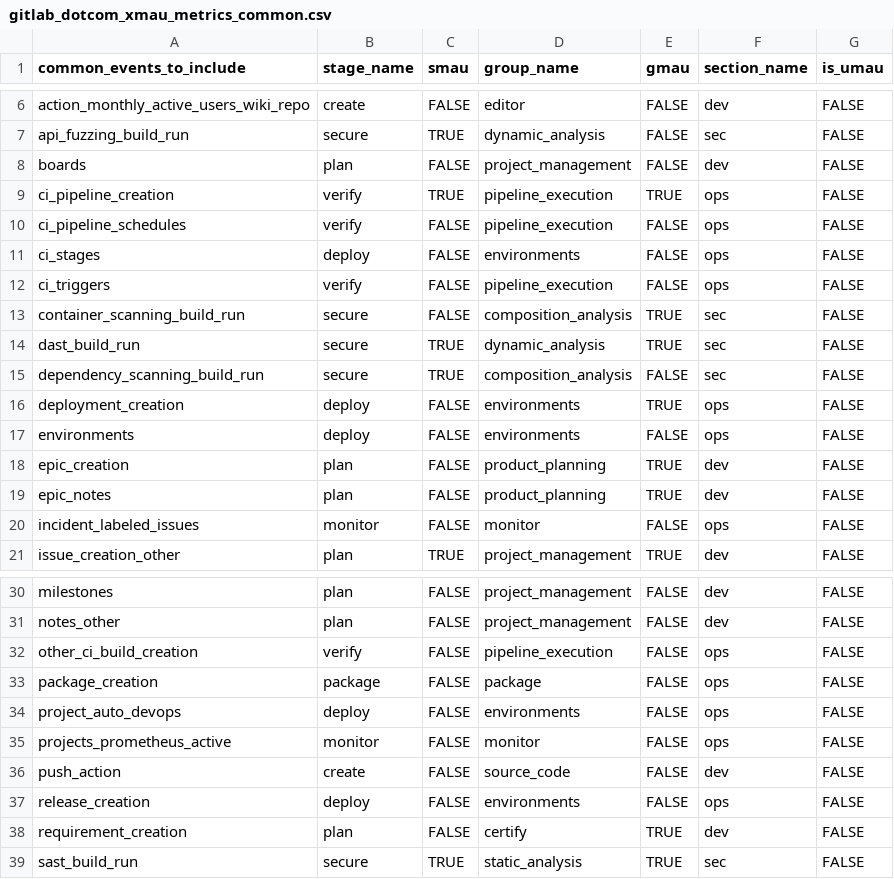
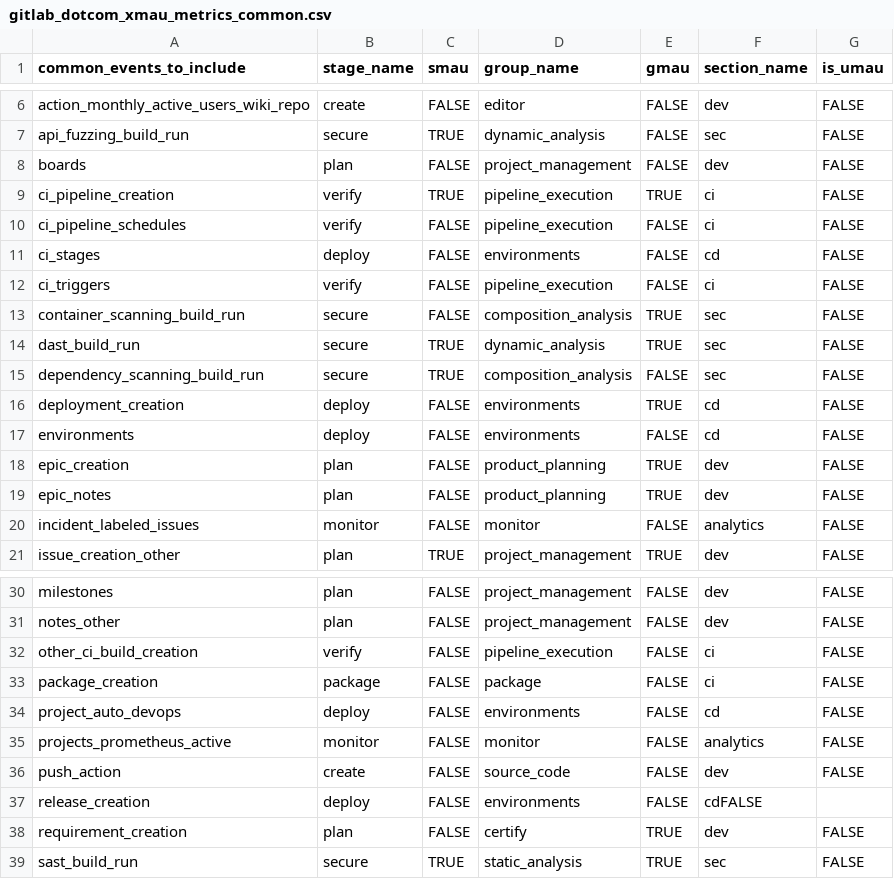
Before and after one commit to tnmy44/gitlab-analytics, a CSV file: transform/snowflake-dbt/data/gitlab_dotcom_xmau_metrics_common.csv, drawn as a sheet; only a part is shown, gaps mark what is left out; the diff covers the shown part only.

Commit message:
Update file gitlab_dotcom_xmau_metrics_common.csv

```diff
--- a/transform/snowflake-dbt/data/gitlab_dotcom_xmau_metrics_common.csv
+++ b/transform/snowflake-dbt/data/gitlab_dotcom_xmau_metrics_common.csv
@@ -8,6 +8,6 @@ api_fuzzing_build_run,secure,TRUE,dynamic_analysis,FALSE,sec,FALSE
 boards,plan,FALSE,project_management,FALSE,dev,FALSE
-ci_pipeline_creation,verify,TRUE,pipeline_execution,TRUE,ops,FALSE
-ci_pipeline_schedules,verify,FALSE,pipeline_execution,FALSE,ops,FALSE
-ci_stages,deploy,FALSE,environments,FALSE,ops,FALSE
-ci_triggers,verify,FALSE,pipeline_execution,FALSE,ops,FALSE
+ci_pipeline_creation,verify,TRUE,pipeline_execution,TRUE,ci,FALSE
+ci_pipeline_schedules,verify,FALSE,pipeline_execution,FALSE,ci,FALSE
+ci_stages,deploy,FALSE,environments,FALSE,cd,FALSE
+ci_triggers,verify,FALSE,pipeline_execution,FALSE,ci,FALSE
 container_scanning_build_run,secure,FALSE,composition_analysis,TRUE,sec,FALSE
@@ -15,7 +15,7 @@ dast_build_run,secure,TRUE,dynamic_analysis,TRUE,sec,FALSE
 dependency_scanning_build_run,secure,TRUE,composition_analysis,FALSE,sec,FALSE
-deployment_creation,deploy,FALSE,environments,TRUE,ops,FALSE
-environments,deploy,FALSE,environments,FALSE,ops,FALSE
+deployment_creation,deploy,FALSE,environments,TRUE,cd,FALSE
+environments,deploy,FALSE,environments,FALSE,cd,FALSE
 epic_creation,plan,FALSE,product_planning,TRUE,dev,FALSE
 epic_notes,plan,FALSE,product_planning,TRUE,dev,FALSE
-incident_labeled_issues,monitor,FALSE,monitor,FALSE,ops,FALSE
+incident_labeled_issues,monitor,FALSE,monitor,FALSE,analytics,FALSE
 issue_creation_other,plan,TRUE,project_management,TRUE,dev,FALSE
@@ -31,8 +31,8 @@ milestones,plan,FALSE,project_management,FALSE,dev,FALSE
 notes_other,plan,FALSE,project_management,FALSE,dev,FALSE
-other_ci_build_creation,verify,FALSE,pipeline_execution,FALSE,ops,FALSE
-package_creation,package,FALSE,package,FALSE,ops,FALSE
-project_auto_devops,deploy,FALSE,environments,FALSE,ops,FALSE
-projects_prometheus_active,monitor,FALSE,monitor,FALSE,ops,FALSE
+other_ci_build_creation,verify,FALSE,pipeline_execution,FALSE,ci,FALSE
+package_creation,package,FALSE,package,FALSE,ci,FALSE
+project_auto_devops,deploy,FALSE,environments,FALSE,cd,FALSE
+projects_prometheus_active,monitor,FALSE,monitor,FALSE,analytics,FALSE
 push_action,create,FALSE,source_code,FALSE,dev,FALSE
-release_creation,deploy,FALSE,environments,FALSE,ops,FALSE
+release_creation,deploy,FALSE,environments,FALSE,cdFALSE
 requirement_creation,plan,FALSE,certify,TRUE,dev,FALSE
```
Also changed, not shown: 3 edited cells elsewhere in this file.
